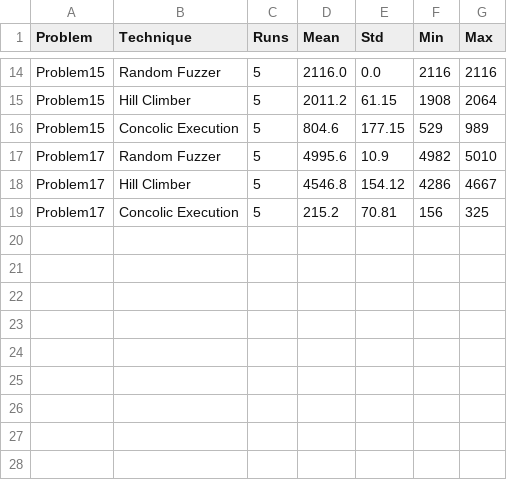
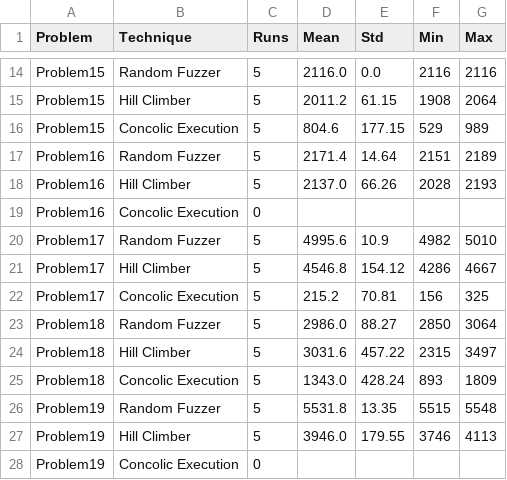
Before and after one commit to AmyAmyy/ASTRE26, a CSV file: report/task1_summary_branches.csv, drawn as a sheet; only a part is shown, gaps mark what is left out; the diff names each change by its address in the sheet, - before the commit and + after, or states it on an @@ line.

Commit message:
fix bug concolic execution experiment

```diff
--- a/report/task1_summary_branches.csv
+++ b/report/task1_summary_branches.csv
+row 17: Problem16 | Random Fuzzer | 5 | 2171.4 | 14.64 | 2151 | 2189
+row 18: Problem16 | Hill Climber | 5 | 2137.0 | 66.26 | 2028 | 2193
+row 19: Problem16 | Concolic Execution | 0
+row 23: Problem18 | Random Fuzzer | 5 | 2986.0 | 88.27 | 2850 | 3064
+row 24: Problem18 | Hill Climber | 5 | 3031.6 | 457.22 | 2315 | 3497
+row 25: Problem18 | Concolic Execution | 5 | 1343.0 | 428.24 | 893 | 1809
+row 26: Problem19 | Random Fuzzer | 5 | 5531.8 | 13.35 | 5515 | 5548
+row 27: Problem19 | Hill Climber | 5 | 3946.0 | 179.55 | 3746 | 4113
+row 28: Problem19 | Concolic Execution | 0
```
Also changed, not shown: report/task1_summary_errors.csv, 26 other files.
